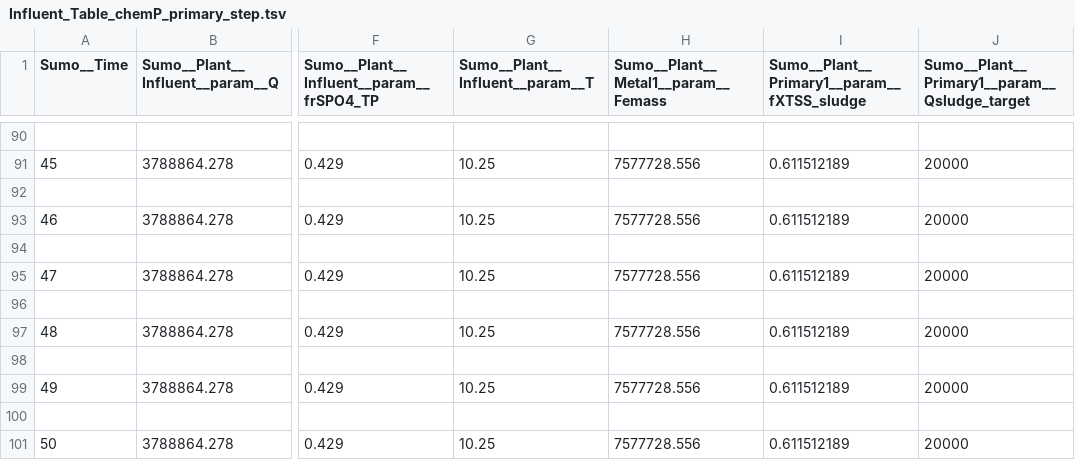
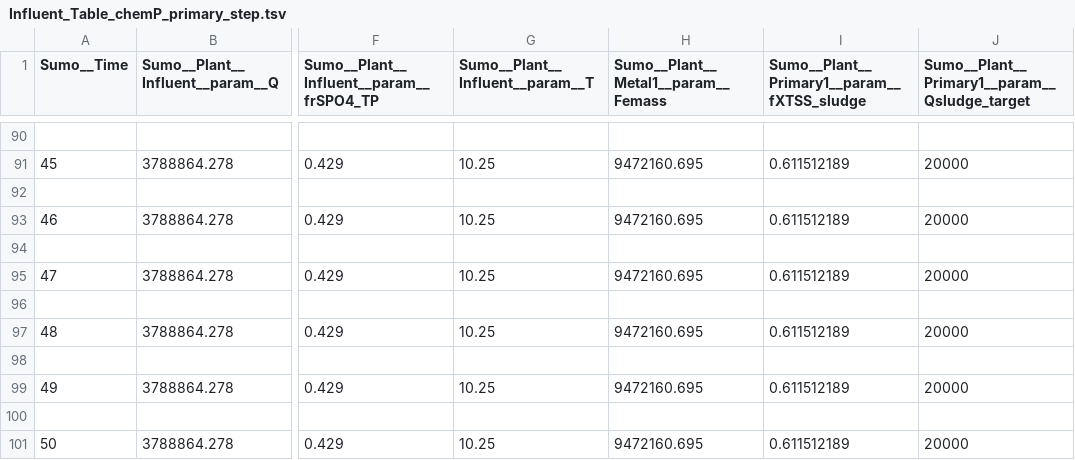
Before and after one commit to stroutm/sewerWRRF, a TSV file: SumoPythonPractice/Influent_Tables/Influent_Table_chemP_primary_step.tsv, drawn as a sheet; only a part is shown, gaps mark what is left out; the diff covers the shown part only; the diff names each change by its address in the sheet, - before the commit and + after, or states it on an @@ line.

```diff
--- a/SumoPythonPractice/Influent_Tables/Influent_Table_chemP_primary_step.tsv
+++ b/SumoPythonPractice/Influent_Tables/Influent_Table_chemP_primary_step.tsv
-H91: 7577728.556
+H91: 9472160.695
-H93: 7577728.556
+H93: 9472160.695
-H95: 7577728.556
+H95: 9472160.695
-H97: 7577728.556
+H97: 9472160.695
-H99: 7577728.556
+H99: 9472160.695
-H101: 7577728.556
+H101: 9472160.695
```
Also changed, not shown: 14 edited cells elsewhere in this file, 1 other file.
